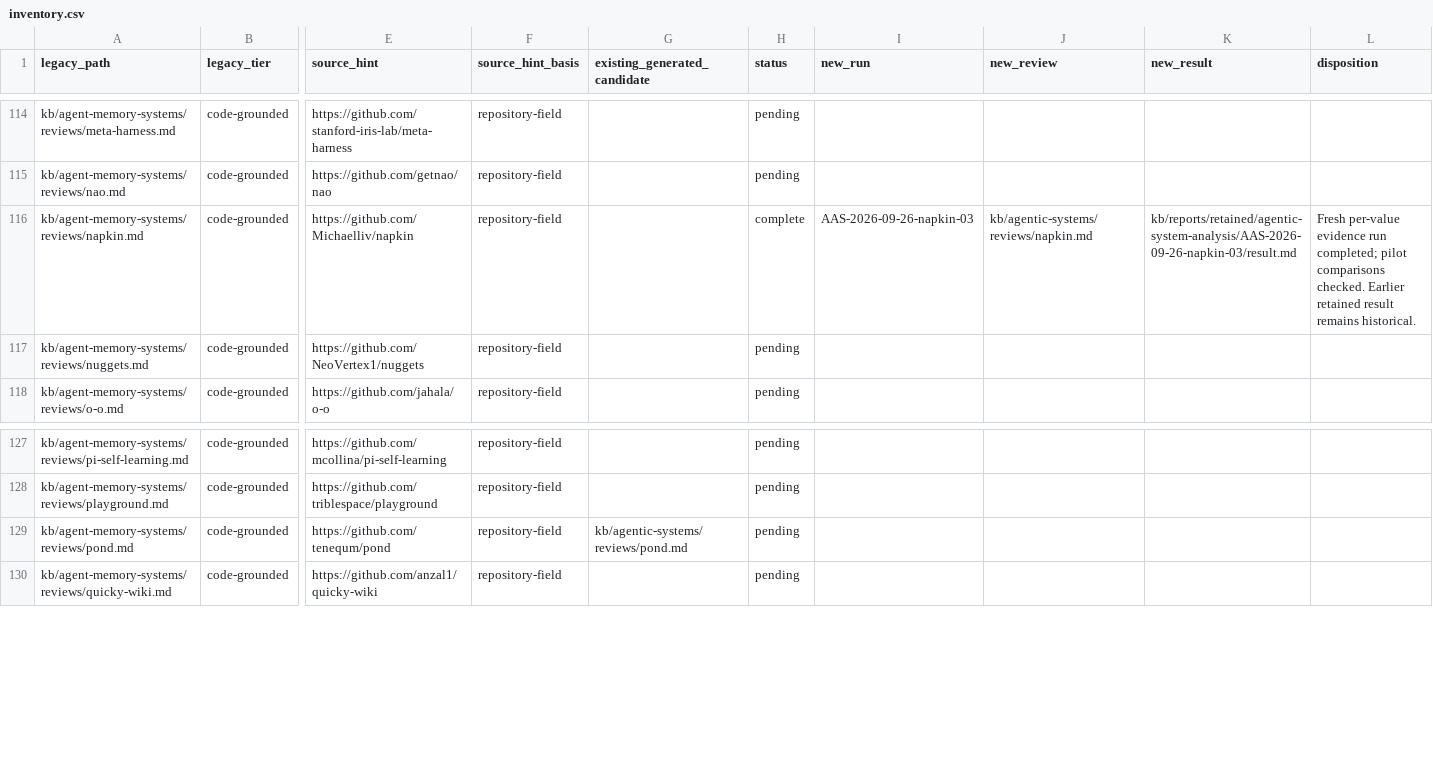
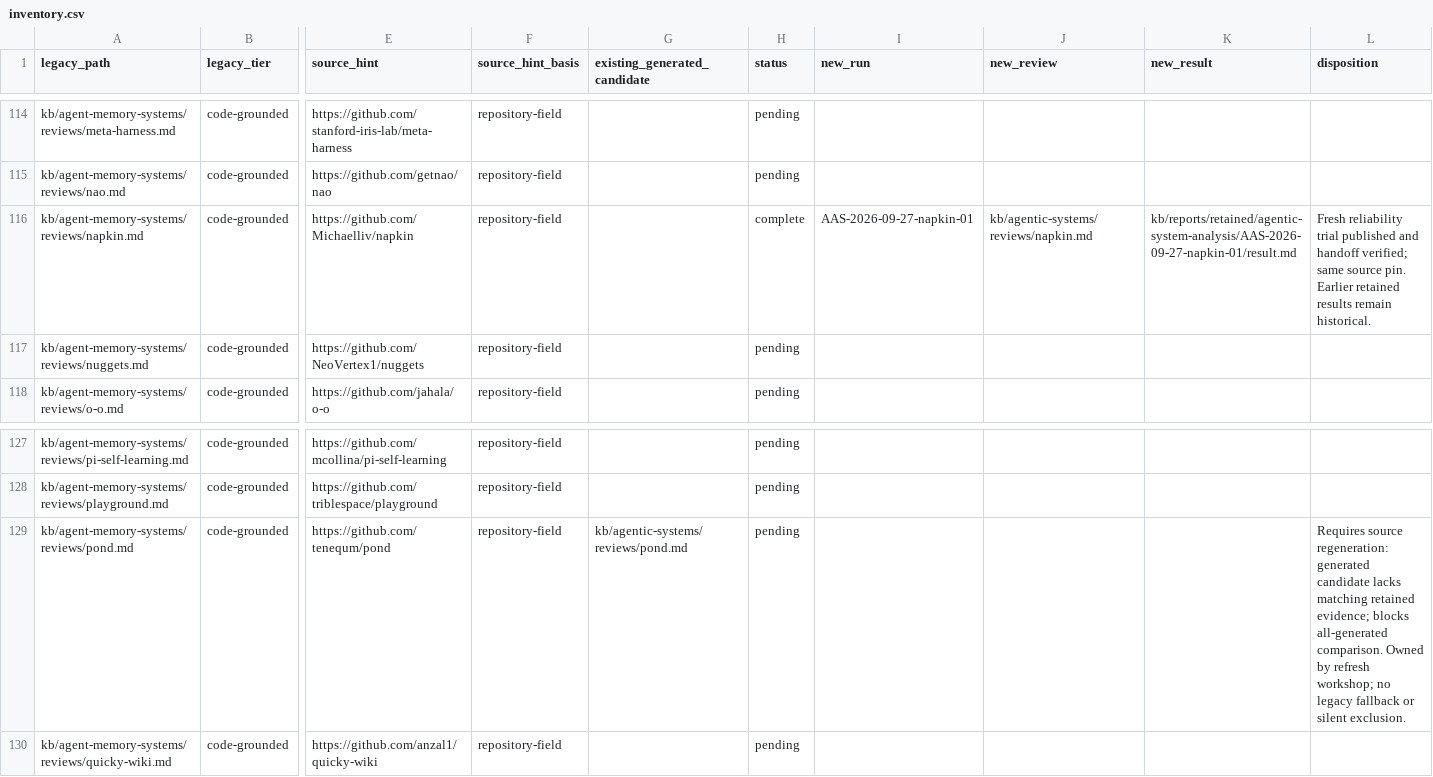
Before and after one commit to zby/commonplace, a CSV file: kb/work/agentic-memory-refresh/inventory.csv, drawn as a sheet; only a part is shown, gaps mark what is left out; the diff names each change by its address in the sheet, - before the commit and + after, or states it on an @@ line.

Commit message:
Harden agentic analysis and retain reliability trial evidence
Use reflective learning from recovered pilot failures to make source errors,
capacity failures and incomplete reads explicit before publication. Reuse the
publication source checks for independent reports and repair adjacent quote
parsing without weakening evidence or record validation.

Retain the audit, five recovery fixtures, one fresh Napkin analysis and a
three-system comparison bundle with 21 reproducible query records. Close the
repair workshop and hand acceptance back to the refresh owner. Keep earlier
results unchanged; Pond regeneration and 159 remaining analyses stay deferred.

Validation: 865 tests passed, followed by 32 affected comparison/bundle tests;
Ruff and Markdown checks passed. The trial audit covered 124 tool outputs.
Preserve frozen quote separators and captured bundle bytes exactly.

Workshop: kb/work/agentic-analysis-reliability
Model: gpt-6-astra

```diff
--- a/kb/work/agentic-memory-refresh/inventory.csv
+++ b/kb/work/agentic-memory-refresh/inventory.csv
-I116 (new_run): AAS-2026-09-26-napkin-03
+I116 (new_run): AAS-2026-09-27-napkin-01
-K116 (new_result): kb/reports/retained/agentic-system-analysis/AAS-2026-09-26-napkin-03/result.md
+K116 (new_result): kb/reports/retained/agentic-system-analysis/AAS-2026-09-27-napkin-01/result.md
-L116 (disposition): Fresh per-value evidence run completed; pilot comparisons checked. Earlier retained result remains historical.
+L116 (disposition): Fresh reliability trial published and handoff verified; same source pin. Earlier retained results remain historical.
-L129 (disposition): (empty)
+L129 (disposition): Requires source regeneration: generated candidate lacks matching retained evidence; blocks all-generated comparison. Owned by refresh workshop; no legacy fallback or silent exclusion.
```
Also changed, not shown: 56 other files.
